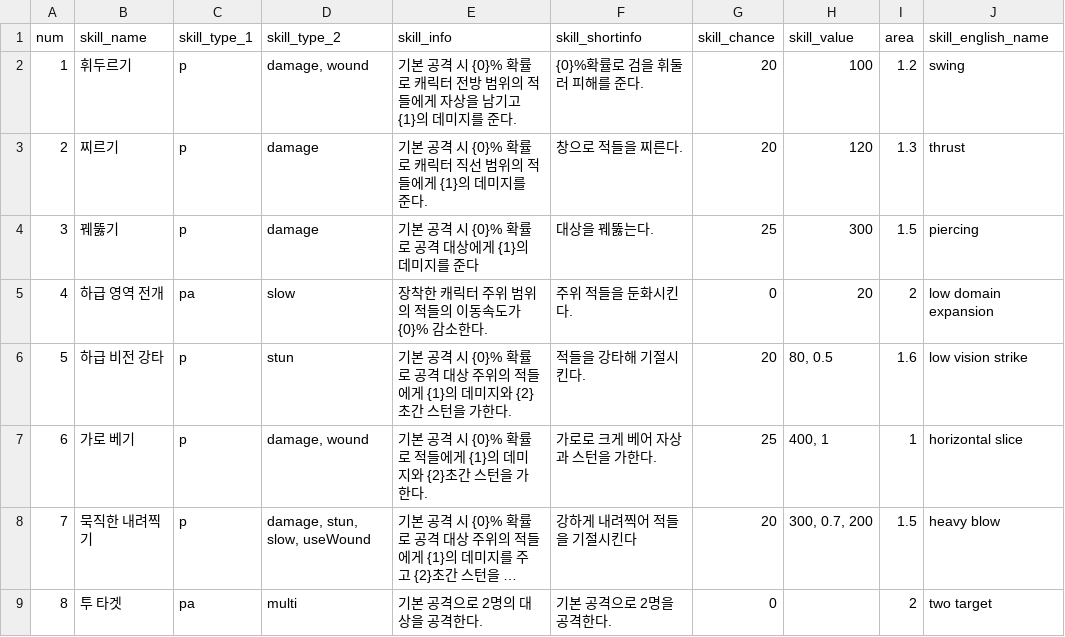
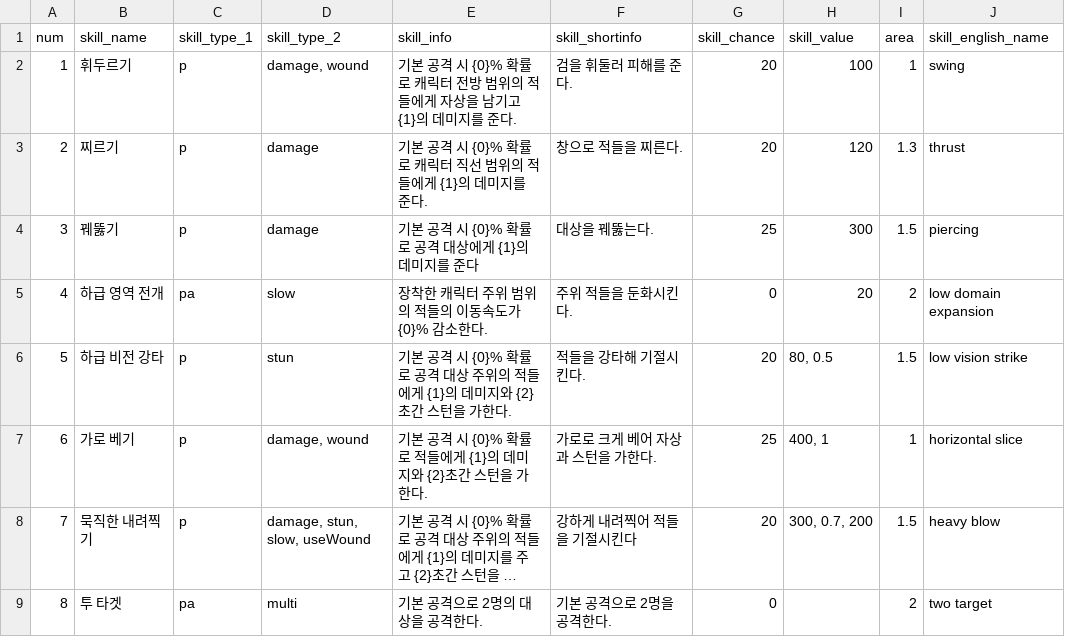
Before and after one commit to Famec7/WRD, a CSV file: Assets/Resources/DataTable/Skill/PassiveSkillData.csv, drawn as a sheet; only a part is shown; long unchanged cells end in …; the diff covers the shown part only.

```diff
--- a/Assets/Resources/DataTable/Skill/PassiveSkillData.csv
+++ b/Assets/Resources/DataTable/Skill/PassiveSkillData.csv
@@ -1,3 +1,3 @@
 num,skill_name,skill_type_1,skill_type_2,skill_info,skill_shortinfo,skill_chance,skill_value,area,skill_english_name
-1,휘두르기,p,"damage, wound",기본 공격 시 {0}% 확률로 캐릭터 전방 범위의 적들에게 자상을 남기고 {1}의 데미지를 준다.,{0}%확률로 검을 휘둘러 피해를 준다.,20,100,1.2,swing
+1,휘두르기,p,"damage, wound",기본 공격 시 {0}% 확률로 캐릭터 전방 범위의 적들에게 자상을 남기고 {1}의 데미지를 준다.,검을 휘둘러 피해를 준다.,20,100,1,swing
 2,찌르기,p,damage,기본 공격 시 {0}% 확률로 캐릭터 직선 범위의 적들에게 {1}의 데미지를 준다.,창으로 적들을 찌른다.,20,120,1.3,thrust
@@ -5,3 +5,3 @@
 4,하급 영역 전개,pa,slow,장착한 캐릭터 주위 범위의 적들의 이동속도가 {0}% 감소한다.,주위 적들을 둔화시킨다.,0,20,2,low domain expansion
-5,하급 비전 강타,p,stun,기본 공격 시 {0}% 확률로 공격 대상 주위의 적들에게 {1}의 데미지와 {2}초간 스턴을 가한다.,적들을 강타해 기절시킨다.,20,"80, 0.5",1.6,low vision strike
+5,하급 비전 강타,p,stun,기본 공격 시 {0}% 확률로 공격 대상 주위의 적들에게 {1}의 데미지와 {2}초간 스턴을 가한다.,적들을 강타해 기절시킨다.,20,"80, 0.5",1.5,low vision strike
 6,가로 베기,p,"damage, wound",기본 공격 시 {0}% 확률로 적들에게 {1}의 데미지와 {2}초간 스턴을 가한다.,가로로 크게 베어 자상과 스턴을 가한다.,25,"400, 1",1,horizontal slice
```
Also changed, not shown: 5 edited cells elsewhere in this file, 15 other files.
